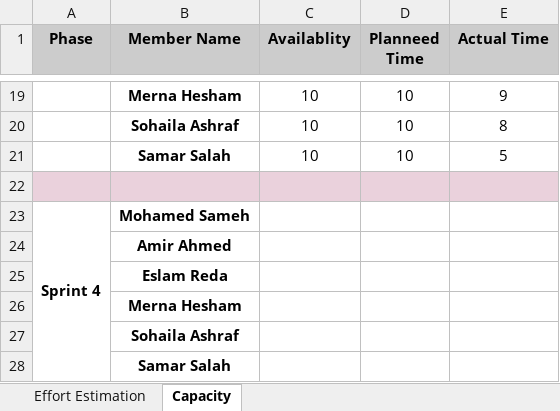
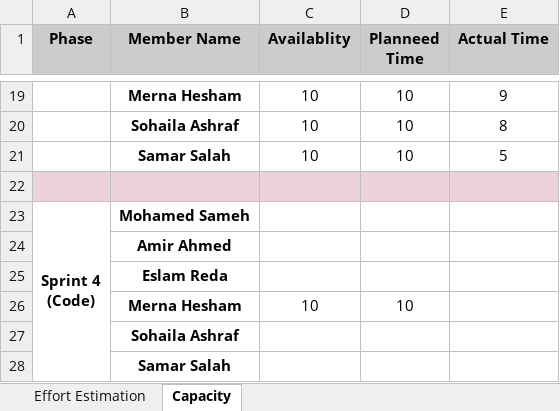
Before and after one commit to Muhammed-Sameh/QA_Workshop_ClothesStore, an Excel workbook: Design/QA_OnineClothes_EffortEstimation.xlsx, sheet Capacity, drawn as a sheet; only a part is shown, gaps mark what is left out; values as stored, in another font and other column widths than the file's, no borders; charts and pictures not drawn; removed rows and columns are numbered as before the commit, all else as after; ↵ is a line break in a cell; the diff names each change by its address in the sheet, - before the commit and + after, or states it on an @@ line.

```diff
--- a/Design/QA_OnineClothes_EffortEstimation.xlsx (sheet Capacity)
+++ b/Design/QA_OnineClothes_EffortEstimation.xlsx (sheet Capacity)
-A23 (Phase): Sprint 4
+A23 (Phase): Sprint 4 ↵ (Code)
-row 26:  | Merna Hesham
+row 26:  | Merna Hesham | 10 | 10
```
Also changed, not shown: sheet Effort Estimation, charts or pictures, Design/QA_ClothesStore_RTM.xlsx, Design/QA_ClothesStore_SRS.xlsx.
